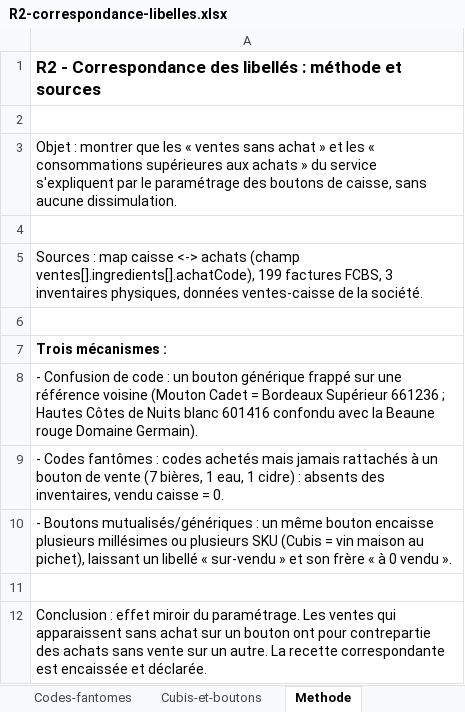
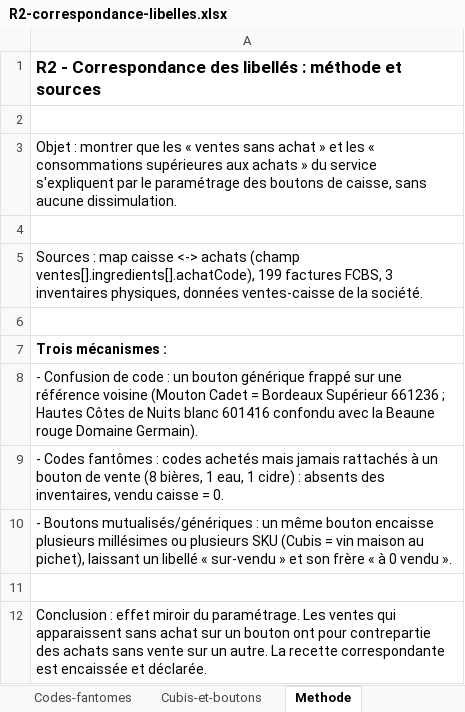
Before and after one commit to maevaPasteur/demi-lune-fisc, an Excel workbook: public/documents/pieces-reponse-2/R2-correspondance-libelles.xlsx, sheet Methode, drawn as a sheet; values as stored, in another font and other column widths than the file's, no borders; the diff names each change by its address in the sheet, - before the commit and + after, or states it on an @@ line.

```diff
--- a/public/documents/pieces-reponse-2/R2-correspondance-libelles.xlsx (sheet Methode)
+++ b/public/documents/pieces-reponse-2/R2-correspondance-libelles.xlsx (sheet Methode)
-A9: …de vente (7 bières, 1…
+A9: …de vente (8 bières, 1…
```
Also changed, not shown: sheet Codes-fantomes, public/documents/pieces-reponse-2/R2-conso-achats-bilan.xlsx, 10 other files.
